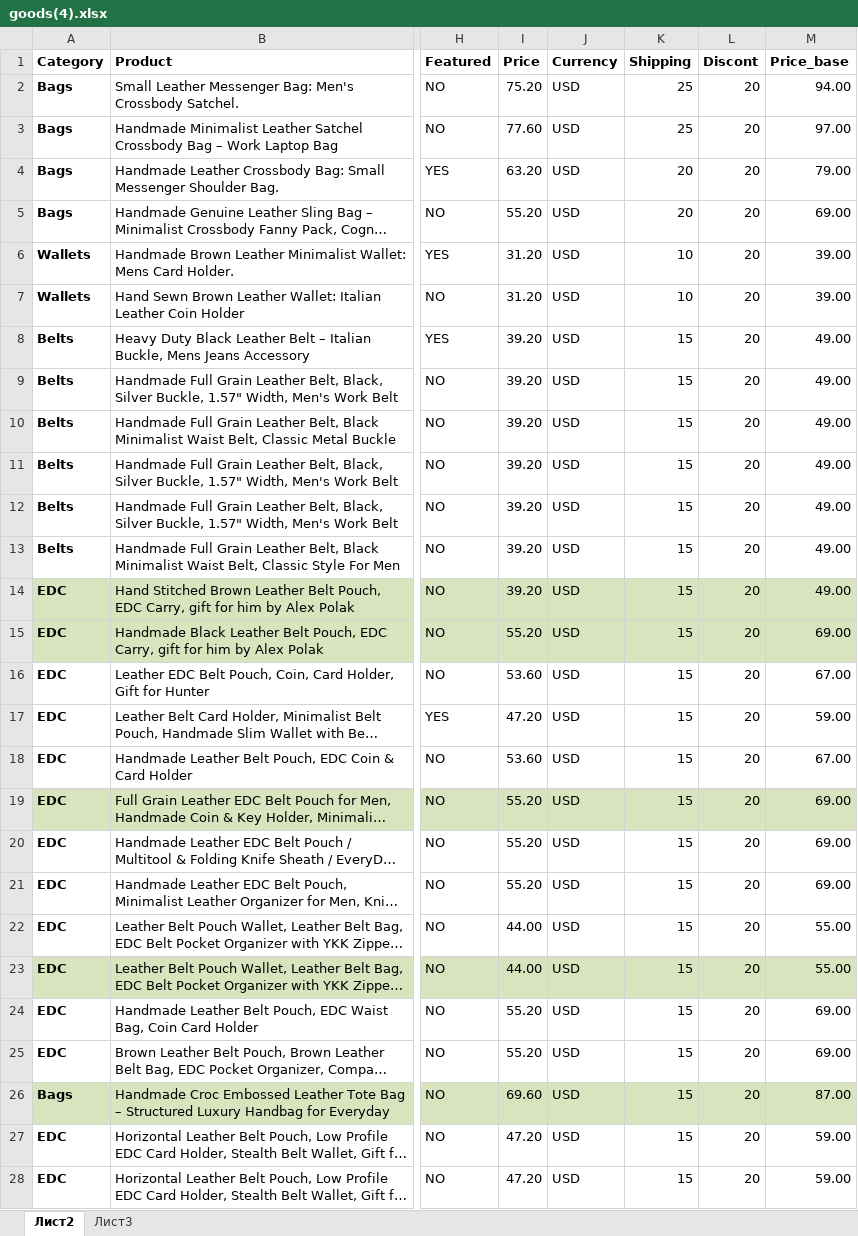
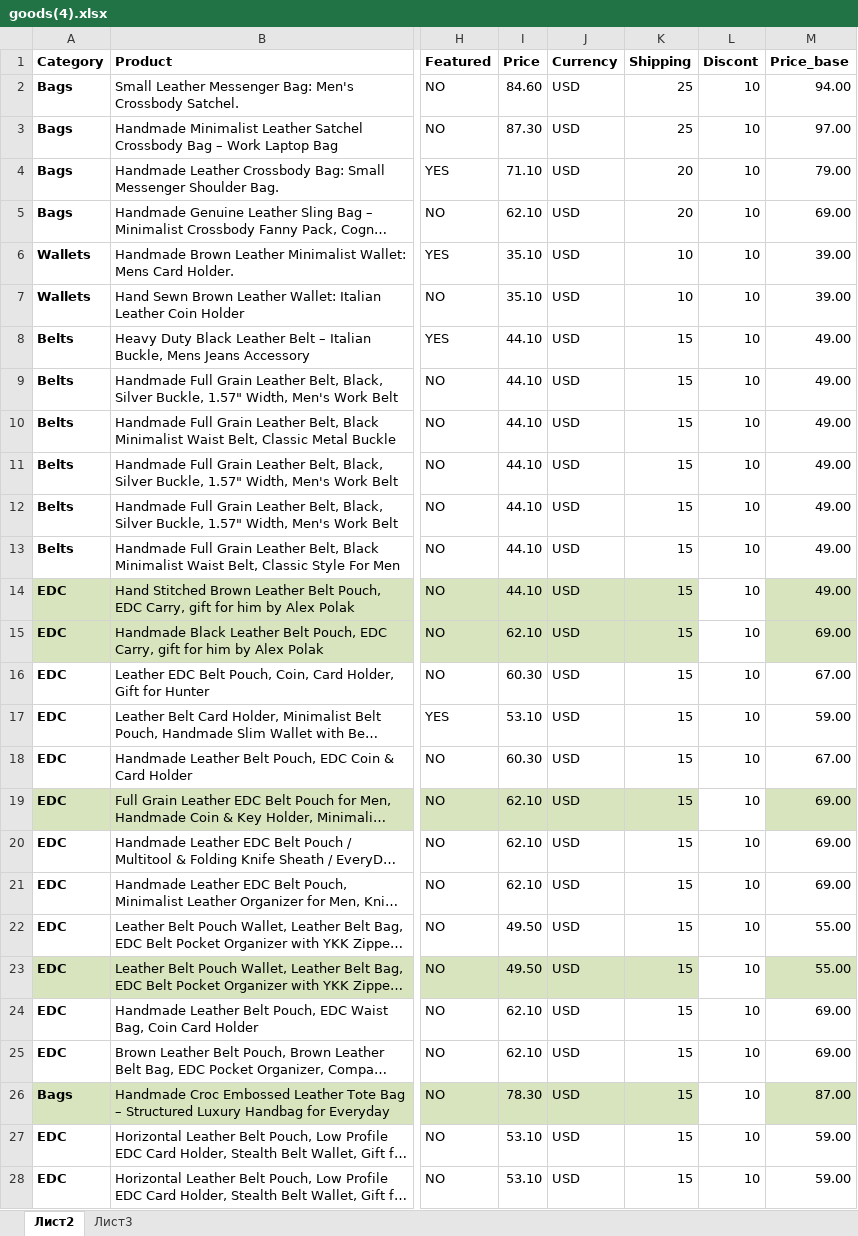
Before and after one commit to Alex-goodvin/leatherbagskingdom, an Excel workbook: goods(4).xlsx, sheet Лист2, drawn as a sheet; only a part is shown, gaps mark what is left out; long unchanged cells end in …; values as stored, in another font and other column widths than the file's, no borders; the diff covers the shown part only; the diff names each change by its address in the sheet, - before the commit and + after, or states it on an @@ line.

Commit message:
Change price of products

```diff
--- a/goods(4).xlsx (sheet Лист2)
+++ b/goods(4).xlsx (sheet Лист2)
-I2 (Price): 75.20
+I2 (Price): 84.60
-L2:L28 (Discont): 20
+L2:L28 (Discont): 10
-I3 (Price): 77.60
+I3 (Price): 87.30
-I4 (Price): 63.20
+I4 (Price): 71.10
-I5 (Price): 55.20
+I5 (Price): 62.10
-I6:I7 (Price): 31.20
+I6:I7 (Price): 35.10
-I8:I14 (Price): 39.20
+I8:I14 (Price): 44.10
-L14:L15 fill: #D7E4BD
+L14:L15 fill: none
-I15 (Price): 55.20
+I15 (Price): 62.10
-I16 (Price): 53.60
+I16 (Price): 60.30
-I17 (Price): 47.20
+I17 (Price): 53.10
-I18 (Price): 53.60
+I18 (Price): 60.30
-I19:I21 (Price): 55.20
+I19:I21 (Price): 62.10
-L19 fill: #D7E4BD
+L19 fill: none
-I22:I23 (Price): 44.00
+I22:I23 (Price): 49.50
-L23 fill: #D7E4BD
+L23 fill: none
-I24:I25 (Price): 55.20
+I24:I25 (Price): 62.10
-I26 (Price): 69.60
+I26 (Price): 78.30
-L26 fill: #D7E4BD
+L26 fill: none
-I27:I28 (Price): 47.20
+I27:I28 (Price): 53.10
```
Also changed, not shown: 10 edited cells elsewhere in this sheet, 29 other files.
